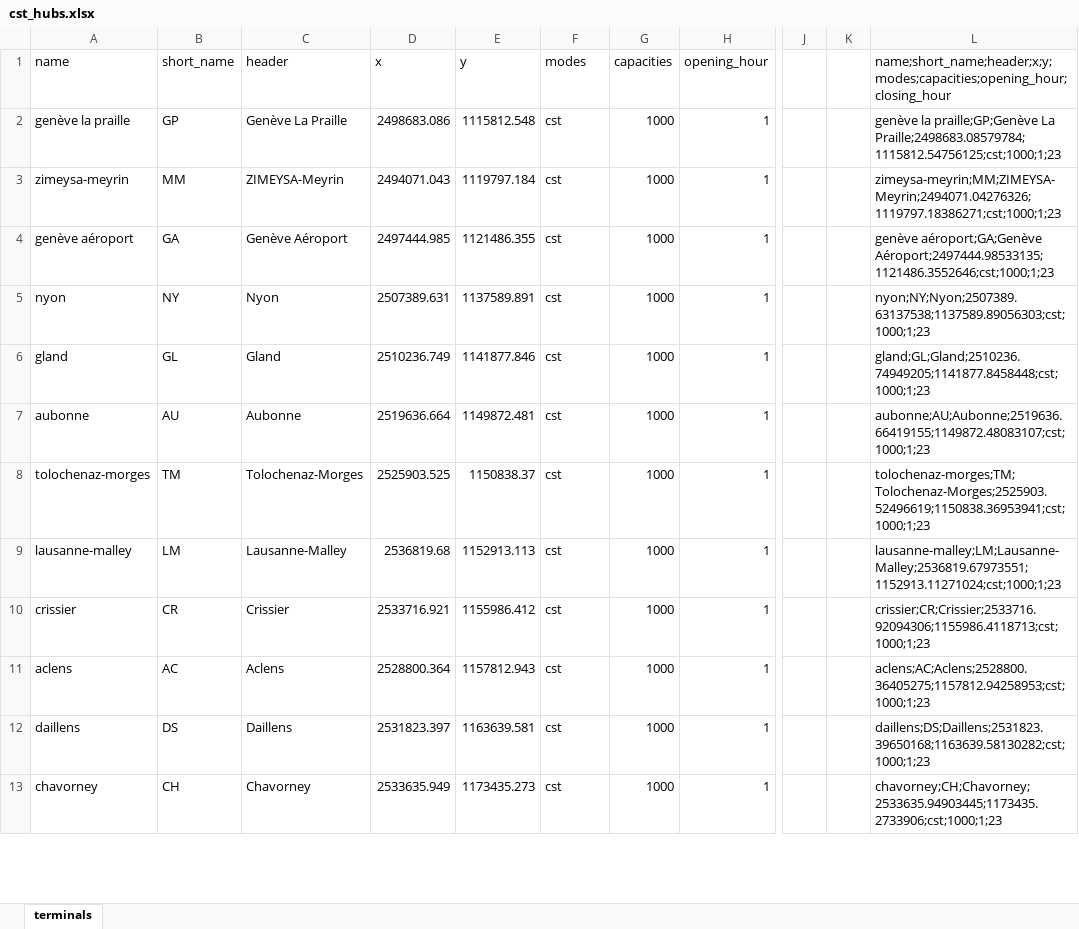
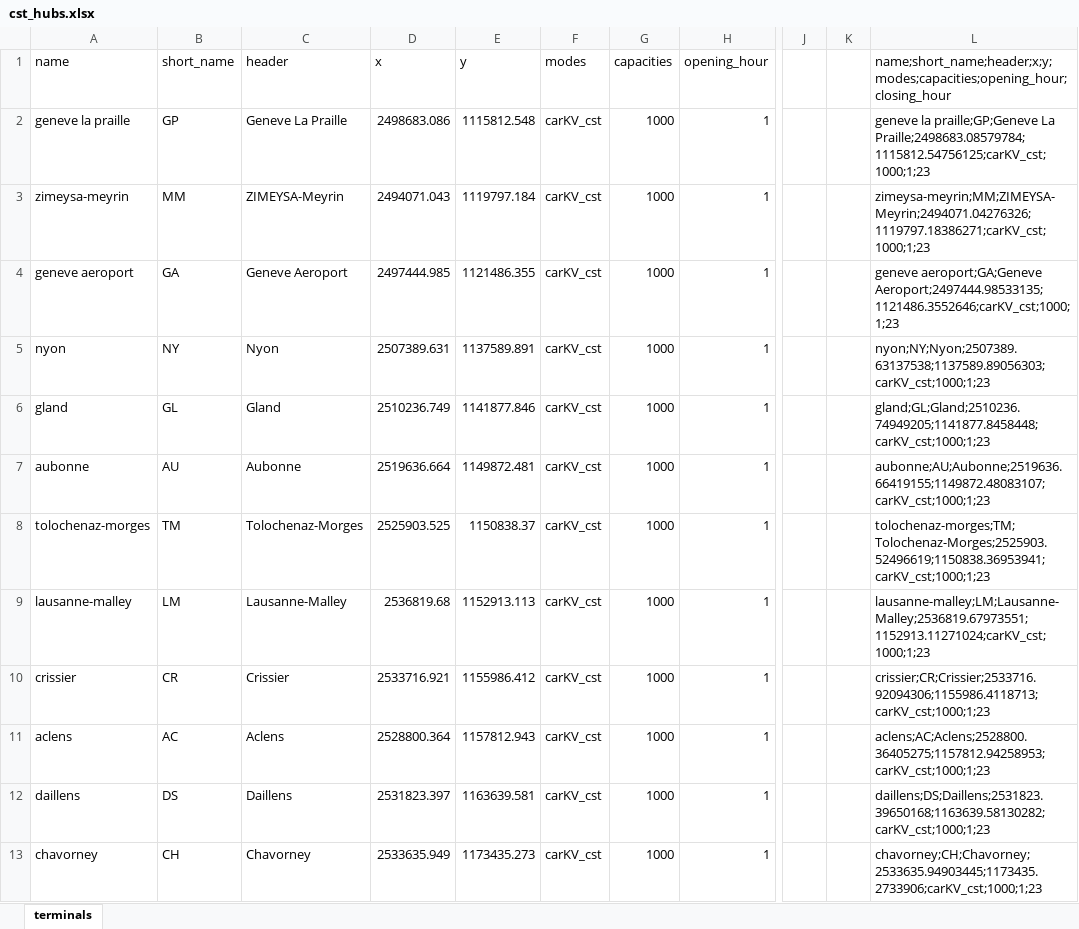
Before and after one commit to marianaalcos/matsim-switzerland-freight, an Excel workbook: scenarios/01_original_data/cst_hubs.xlsx, sheet terminals, drawn as a sheet; only a part is shown, gaps mark what is left out; values as stored, in another font and other column widths than the file's, no borders; the diff covers the shown part only; the diff names each change by its address in the sheet, - before the commit and + after, or states it on an @@ line.

```diff
--- a/scenarios/01_original_data/cst_hubs.xlsx (sheet terminals)
+++ b/scenarios/01_original_data/cst_hubs.xlsx (sheet terminals)
-A2 (name): genève la praille
+A2 (name): geneve la praille
-C2 (header): Genève La Praille
+C2 (header): Geneve La Praille
-F2:F13 (modes): cst
+F2:F13 (modes): carKV_cst
-L2: genève la praille;GP;Genève La Praille;2498683.08579784;1115812.54756125;cst;1000;1;23
+L2: geneve la praille;GP;Geneve La Praille;2498683.08579784;1115812.54756125;carKV_cst;1000;1;23
-L3: zimeysa-meyrin;MM;ZIMEYSA-Meyrin;2494071.04276326;1119797.18386271;cst;1000;1;23
+L3: zimeysa-meyrin;MM;ZIMEYSA-Meyrin;2494071.04276326;1119797.18386271;carKV_cst;1000;1;23
-A4 (name): genève aéroport
+A4 (name): geneve aeroport
-C4 (header): Genève Aéroport
+C4 (header): Geneve Aeroport
-L4: genève aéroport;GA;Genève Aéroport;2497444.98533135;1121486.3552646;cst;1000;1;23
+L4: geneve aeroport;GA;Geneve Aeroport;2497444.98533135;1121486.3552646;carKV_cst;1000;1;23
-L5: nyon;NY;Nyon;2507389.63137538;1137589.89056303;cst;1000;1;23
+L5: nyon;NY;Nyon;2507389.63137538;1137589.89056303;carKV_cst;1000;1;23
-L6: gland;GL;Gland;2510236.74949205;1141877.8458448;cst;1000;1;23
+L6: gland;GL;Gland;2510236.74949205;1141877.8458448;carKV_cst;1000;1;23
-L7: aubonne;AU;Aubonne;2519636.66419155;1149872.48083107;cst;1000;1;23
+L7: aubonne;AU;Aubonne;2519636.66419155;1149872.48083107;carKV_cst;1000;1;23
-L8: tolochenaz-morges;TM;Tolochenaz-Morges;2525903.52496619;1150838.36953941;cst;1000;1;23
+L8: tolochenaz-morges;TM;Tolochenaz-Morges;2525903.52496619;1150838.36953941;carKV_cst;1000;1;23
-L9: lausanne-malley;LM;Lausanne-Malley;2536819.67973551;1152913.11271024;cst;1000;1;23
+L9: lausanne-malley;LM;Lausanne-Malley;2536819.67973551;1152913.11271024;carKV_cst;1000;1;23
-L10: crissier;CR;Crissier;2533716.92094306;1155986.4118713;cst;1000;1;23
+L10: crissier;CR;Crissier;2533716.92094306;1155986.4118713;carKV_cst;1000;1;23
-L11: aclens;AC;Aclens;2528800.36405275;1157812.94258953;cst;1000;1;23
+L11: aclens;AC;Aclens;2528800.36405275;1157812.94258953;carKV_cst;1000;1;23
-L12: daillens;DS;Daillens;2531823.39650168;1163639.58130282;cst;1000;1;23
+L12: daillens;DS;Daillens;2531823.39650168;1163639.58130282;carKV_cst;1000;1;23
-L13: chavorney;CH;Chavorney;2533635.94903445;1173435.2733906;cst;1000;1;23
+L13: chavorney;CH;Chavorney;2533635.94903445;1173435.2733906;carKV_cst;1000;1;23
```
Also changed, not shown: 136 edited cells elsewhere in this sheet, 10 other files.
